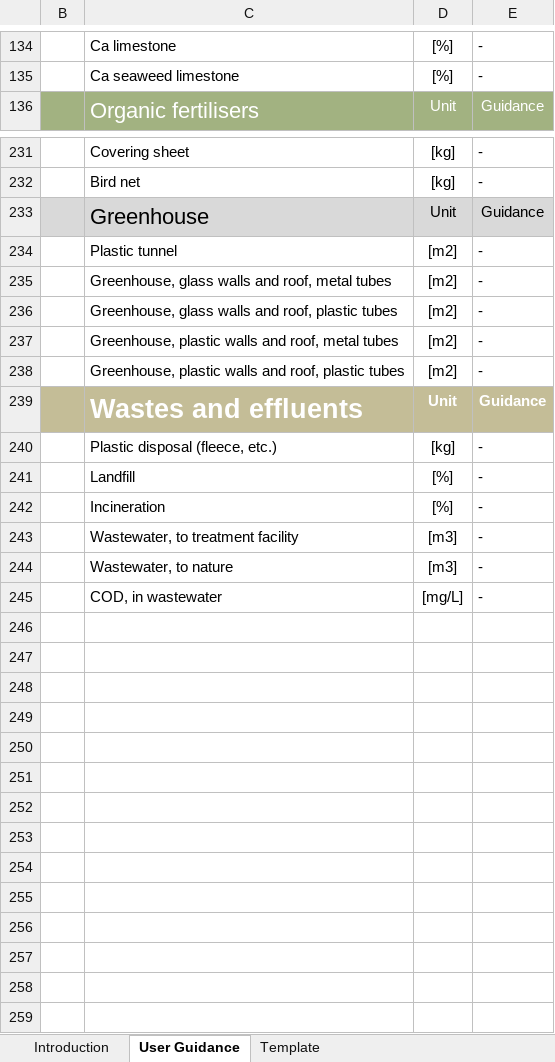
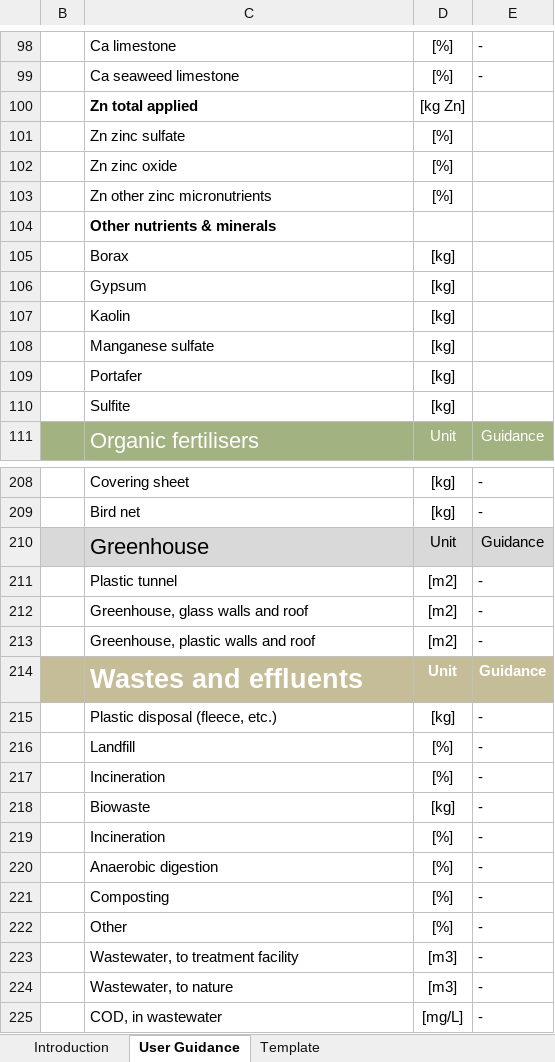
Before and after one commit to ecoinvent-it/sri-crop-tool, an Excel workbook: src/main/dart/web/LCI-Database_Data-collection_Crop_v2.xlsx, sheet User Guidance, drawn as a sheet; only a part is shown, gaps mark what is left out; values as stored, in another font and other column widths than the file's, no borders; charts and pictures not drawn; removed rows and columns are numbered as before the commit, all else as after; the diff covers the shown part only; the diff names each change by its address in the sheet, - before the commit and + after, or states it on an @@ line.

```diff
--- a/src/main/dart/web/LCI-Database_Data-collection_Crop_v2.xlsx (sheet User Guidance)
+++ b/src/main/dart/web/LCI-Database_Data-collection_Crop_v2.xlsx (sheet User Guidance)
+row 100:  | Zn total applied | [kg Zn]
+row 101:  | Zn zinc sulfate | [%]
+row 102:  | Zn zinc oxide | [%]
+row 103:  | Zn other zinc micronutrients | [%]
+row 104:  | Other nutrients & minerals
+row 105:  | Borax | [kg]
+row 106:  | Gypsum | [kg]
+row 107:  | Kaolin | [kg]
+row 108:  | Manganese sulfate | [kg]
+row 109:  | Portafer | [kg]
+row 110:  | Sulfite | [kg]
-C212: Greenhouse, glass walls and roof, metal tubes
+C212: Greenhouse, glass walls and roof
-C213: Greenhouse, glass walls and roof, plastic tubes
+C213: Greenhouse, plastic walls and roof
-row 237:  | Greenhouse, plastic walls and roof, metal tubes | [m2] | -
-row 238:  | Greenhouse, plastic walls and roof, plastic tubes | [m2] | -
+row 218:  | Biowaste | [kg] | -
+row 219:  | Incineration | [%] | -
+row 220:  | Anaerobic digestion | [%] | -
+row 221:  | Composting | [%] | -
+row 222:  | Other | [%] | -
```
Also changed, not shown: 15 added rows, 1 removed row, 17 edited cells and cell formats elsewhere in this sheet, sheet Template, hidden cells, charts or pictures, 5 other files.
